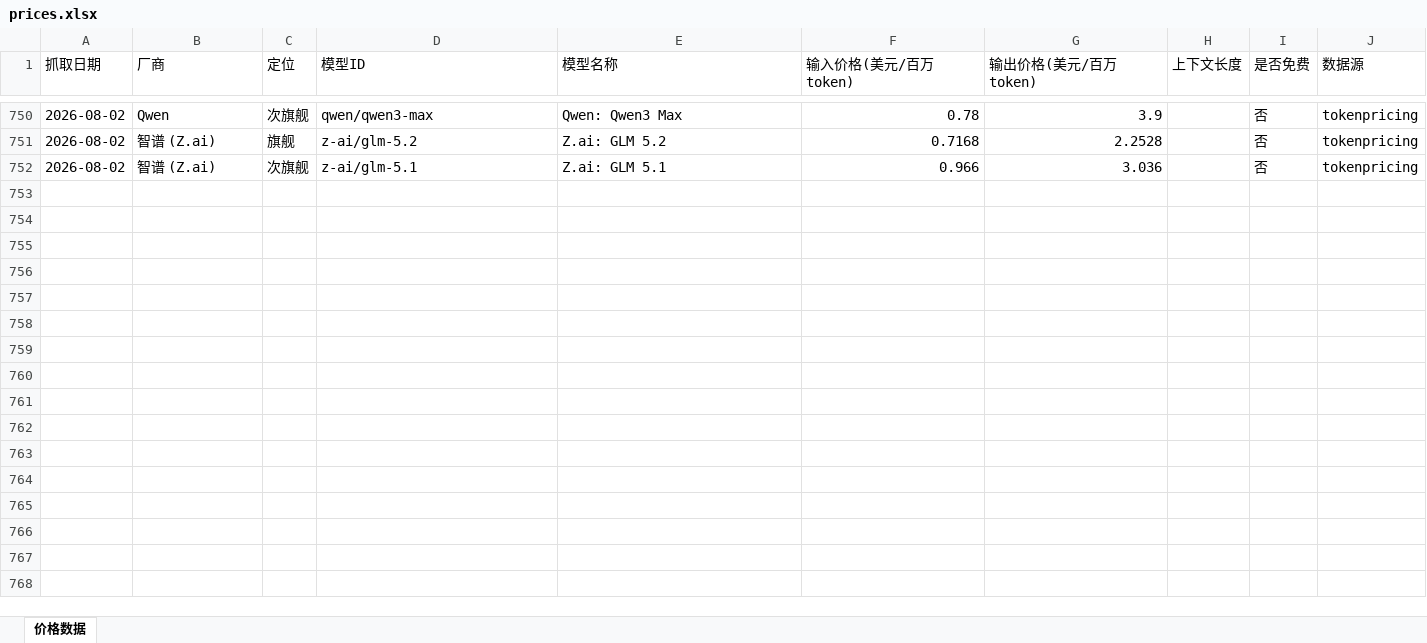
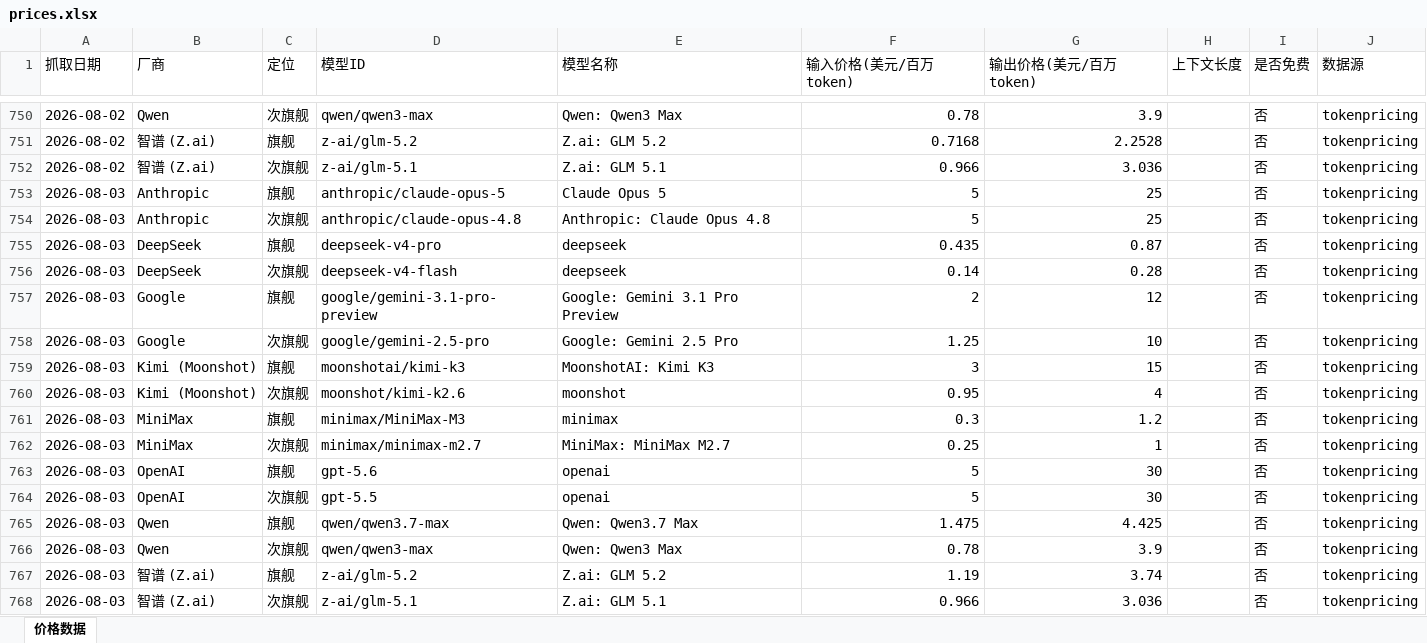
Before and after one commit to AllenRuan92/api-price-tracing, an Excel workbook: prices.xlsx, sheet 价格数据, drawn as a sheet; only a part is shown, gaps mark what is left out; values as stored, in another font and other column widths than the file's, no borders; the diff names each change by its address in the sheet, - before the commit and + after, or states it on an @@ line.

```diff
--- a/prices.xlsx (sheet 价格数据)
+++ b/prices.xlsx (sheet 价格数据)
+row 753: 2026-08-03 | Anthropic | 旗舰 | anthropic/claude-opus-5 | Claude Opus 5 | 5 | 25 |  | 否 | tokenpricing
+row 754: 2026-08-03 | Anthropic | 次旗舰 | anthropic/claude-opus-4.8 | Anthropic: Claude Opus 4.8 | 5 | 25 |  | 否 | tokenpricing
+row 755: 2026-08-03 | DeepSeek | 旗舰 | deepseek-v4-pro | deepseek | 0.435 | 0.87 |  | 否 | tokenpricing
+row 756: 2026-08-03 | DeepSeek | 次旗舰 | deepseek-v4-flash | deepseek | 0.14 | 0.28 |  | 否 | tokenpricing
+row 757: 2026-08-03 | Google | 旗舰 | google/gemini-3.1-pro-preview | Google: Gemini 3.1 Pro Preview | 2 | 12 |  | 否 | tokenpricing
+row 758: 2026-08-03 | Google | 次旗舰 | google/gemini-2.5-pro | Google: Gemini 2.5 Pro | 1.25 | 10 |  | 否 | tokenpricing
+row 759: 2026-08-03 | Kimi (Moonshot) | 旗舰 | moonshotai/kimi-k3 | MoonshotAI: Kimi K3 | 3 | 15 |  | 否 | tokenpricing
+row 760: 2026-08-03 | Kimi (Moonshot) | 次旗舰 | moonshot/kimi-k2.6 | moonshot | 0.95 | 4 |  | 否 | tokenpricing
+row 761: 2026-08-03 | MiniMax | 旗舰 | minimax/MiniMax-M3 | minimax | 0.3 | 1.2 |  | 否 | tokenpricing
+row 762: 2026-08-03 | MiniMax | 次旗舰 | minimax/minimax-m2.7 | MiniMax: MiniMax M2.7 | 0.25 | 1 |  | 否 | tokenpricing
+row 763: 2026-08-03 | OpenAI | 旗舰 | gpt-5.6 | openai | 5 | 30 |  | 否 | tokenpricing
+row 764: 2026-08-03 | OpenAI | 次旗舰 | gpt-5.5 | openai | 5 | 30 |  | 否 | tokenpricing
+row 765: 2026-08-03 | Qwen | 旗舰 | qwen/qwen3.7-max | Qwen: Qwen3.7 Max | 1.475 | 4.425 |  | 否 | tokenpricing
+row 766: 2026-08-03 | Qwen | 次旗舰 | qwen/qwen3-max | Qwen: Qwen3 Max | 0.78 | 3.9 |  | 否 | tokenpricing
+row 767: 2026-08-03 | 智谱 (Z.ai) | 旗舰 | z-ai/glm-5.2 | Z.ai: GLM 5.2 | 1.19 | 3.74 |  | 否 | tokenpricing
+row 768: 2026-08-03 | 智谱 (Z.ai) | 次旗舰 | z-ai/glm-5.1 | Z.ai: GLM 5.1 | 0.966 | 3.036 |  | 否 | tokenpricing
```
Also changed, not shown: 1 other file.
